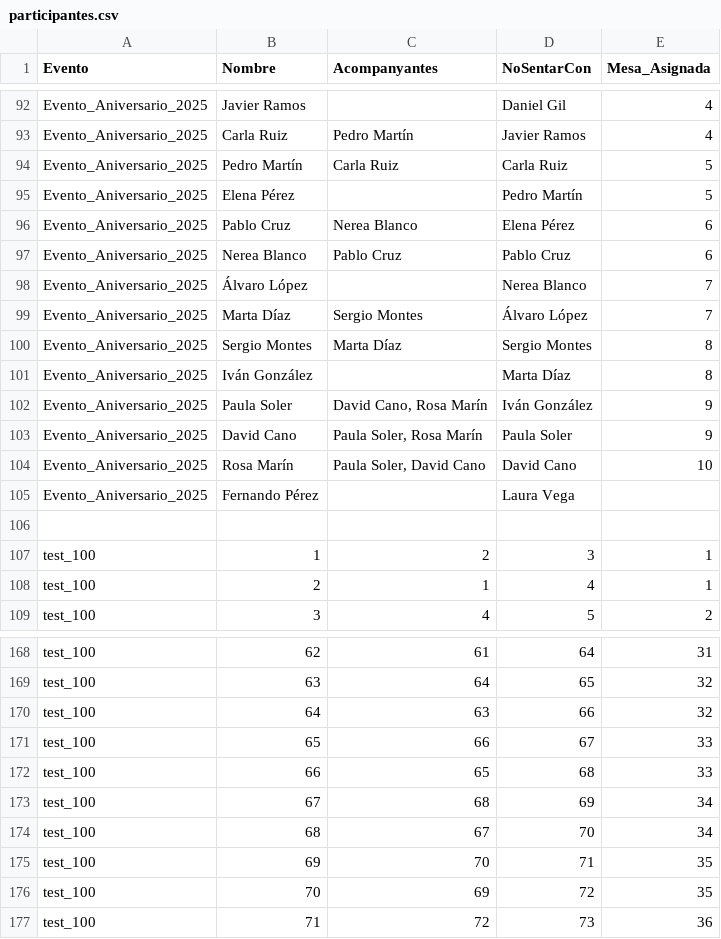
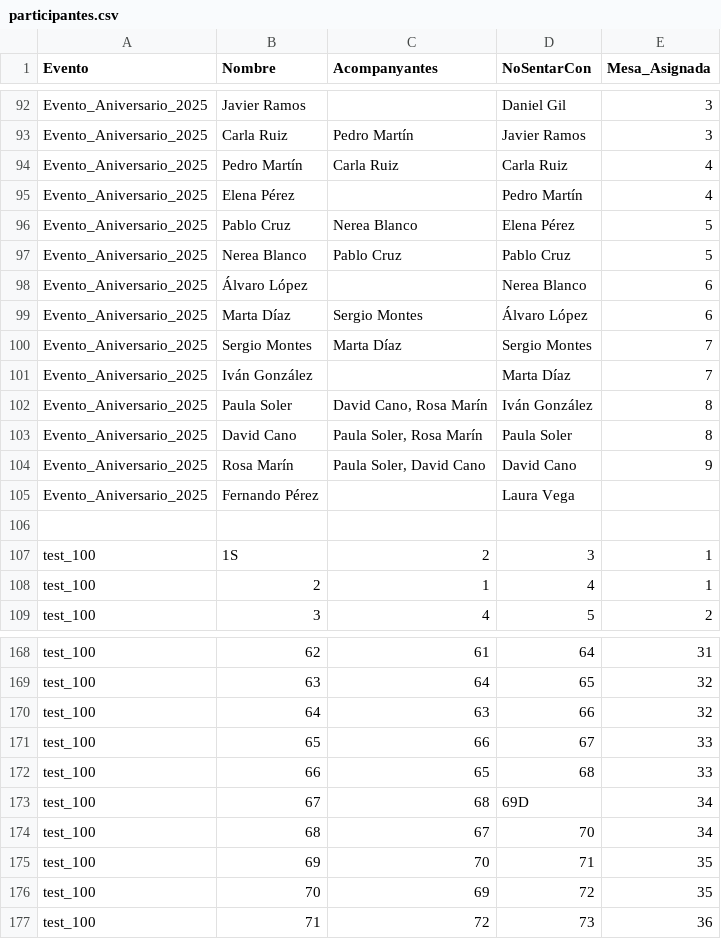
Before and after one commit to IvanJesusCorbalanPascual/Gestor-de-Eventos, a CSV file: participantes.csv, drawn as a sheet; only a part is shown, gaps mark what is left out; the diff covers the shown part only; the diff names each change by its address in the sheet, - before the commit and + after, or states it on an @@ line.

Commit message:
Arreglos finales
Arreglando eliminar mesa

```diff
--- a/participantes.csv
+++ b/participantes.csv
-E92:E93 (Mesa_Asignada): 4
+E92:E93 (Mesa_Asignada): 3
-E94:E95 (Mesa_Asignada): 5
+E94:E95 (Mesa_Asignada): 4
-E96:E97 (Mesa_Asignada): 6
+E96:E97 (Mesa_Asignada): 5
-E98:E99 (Mesa_Asignada): 7
+E98:E99 (Mesa_Asignada): 6
-E100:E101 (Mesa_Asignada): 8
+E100:E101 (Mesa_Asignada): 7
-E102:E103 (Mesa_Asignada): 9
+E102:E103 (Mesa_Asignada): 8
-E104 (Mesa_Asignada): 10
+E104 (Mesa_Asignada): 9
-B107 (Nombre): 1
+B107 (Nombre): 1S
-D173 (NoSentarCon): 69
+D173 (NoSentarCon): 69D
```
Also changed, not shown: 19 edited cells elsewhere in this file, 2 other files.
